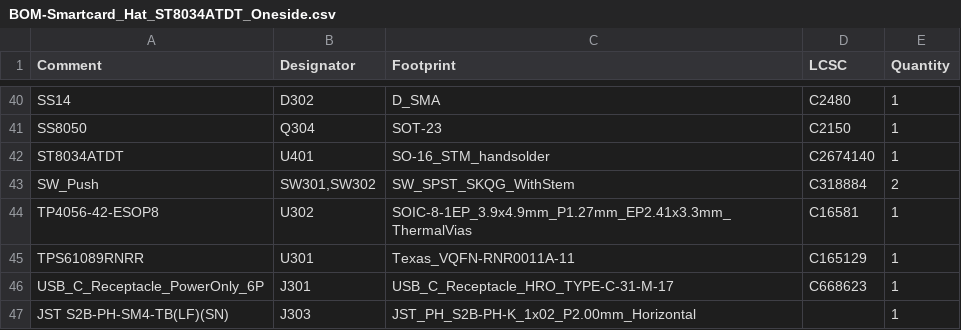
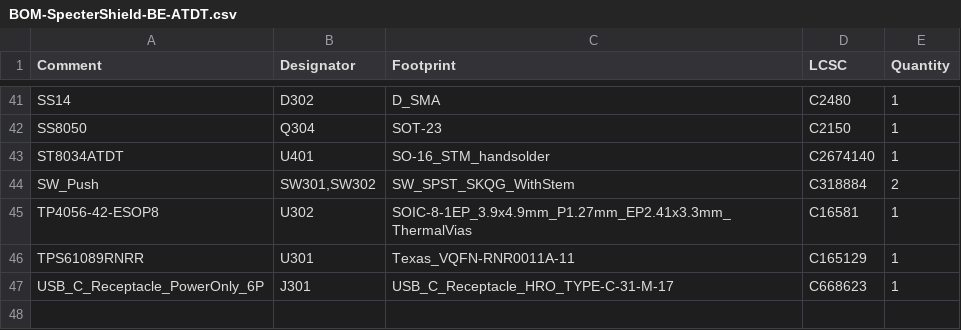
Before and after one commit to cryptoadvance/specter-diy, a CSV file: shield-be/production_files/BOM-SpecterShield-BE-ATDT.csv (was shield-lite-pwr/production_files_JLCPCB_order_2026_04_04/BOM-Smartcard_Hat_ST8034ATDT_Oneside.csv), drawn as a sheet; only a part is shown, gaps mark what is left out; the diff covers the shown part only.

```diff
--- a/shield-lite-pwr/production_files_JLCPCB_order_2026_04_04/BOM-Smartcard_Hat_ST8034ATDT_Oneside.csv
+++ b/shield-be/production_files/BOM-SpecterShield-BE-ATDT.csv
@@ -46,2 +47 @@ TPS61089RNRR,U301,Texas_VQFN-RNR0011A-11,C165129,1
 USB_C_Receptacle_PowerOnly_6P,J301,USB_C_Receptacle_HRO_TYPE-C-31-M-17,C668623,1
-JST S2B-PH-SM4-TB(LF)(SN),J303,JST_PH_S2B-PH-K_1x02_P2.00mm_Horizontal,,1
```
Also changed, not shown: 1 added row and 10 edited cells elsewhere in this file, shield-be/production_files/CPL-SpecterShield-BE-ATDT.csv, 42 other files.
